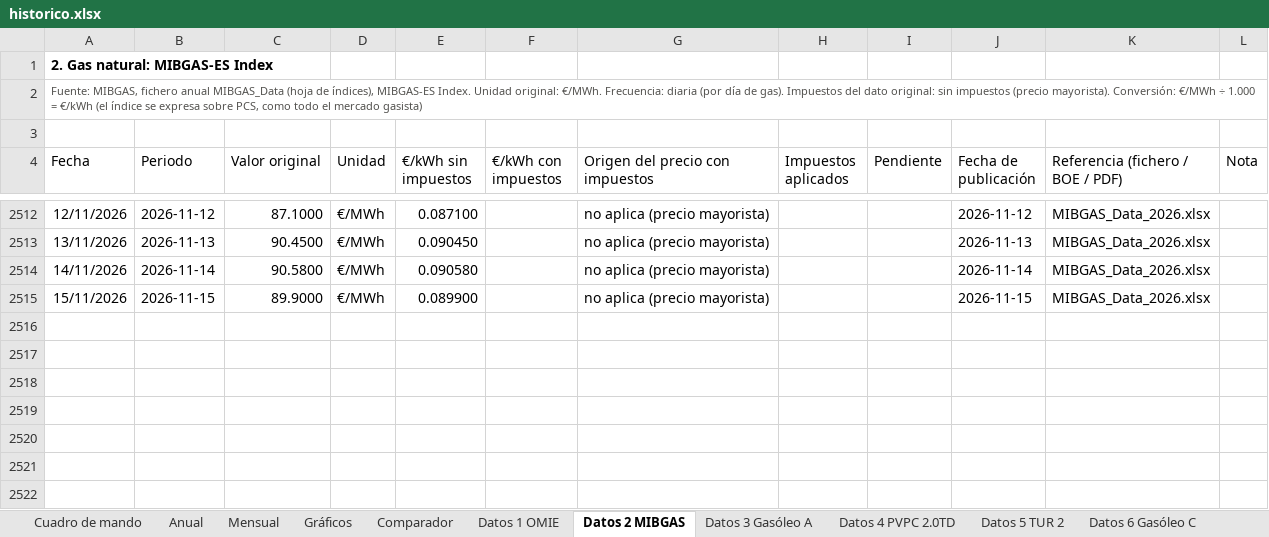
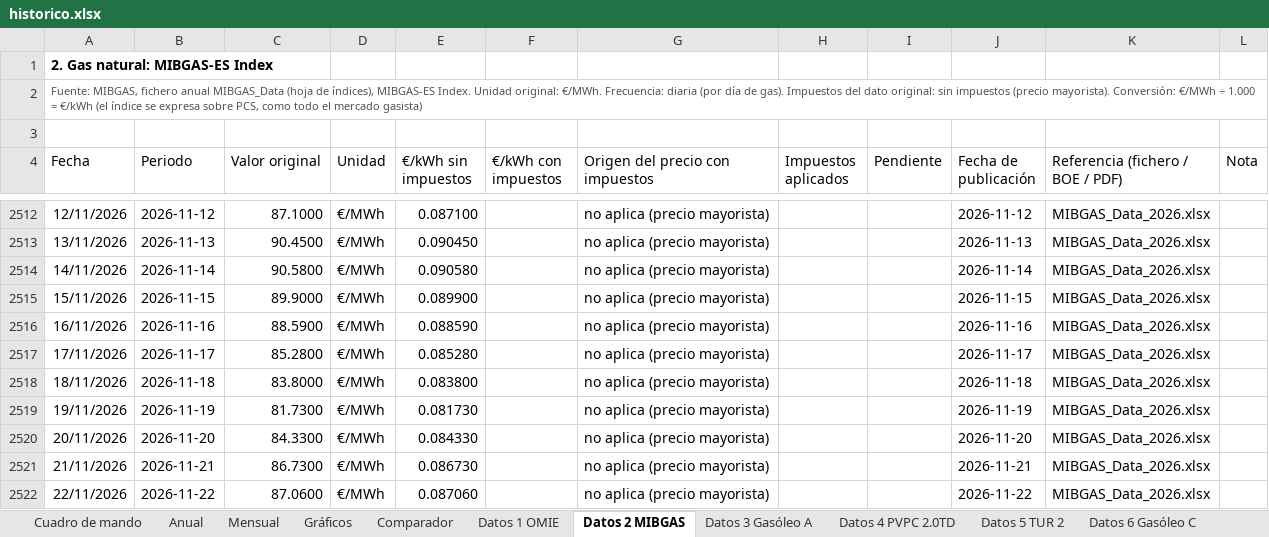
Before and after one commit to pablopardopazosgestan/cuadro-mando-precios-energia, an Excel workbook: sitio/informes/historico.xlsx, sheet Datos 2 MIBGAS, drawn as a sheet; only a part is shown, gaps mark what is left out; values as stored, in another font and other column widths than the file's, no borders; table styles not drawn; the diff names each change by its address in the sheet, - before the commit and + after, or states it on an @@ line.

```diff
--- a/sitio/informes/historico.xlsx (sheet Datos 2 MIBGAS)
+++ b/sitio/informes/historico.xlsx (sheet Datos 2 MIBGAS)
+row 2516: 16/11/2026 | 2026-11-16 | 88.5900 | €/MWh | 0.088590 |  | no aplica (precio mayorista) |  |  | 2026-11-16 | MIBGAS_Data_2026.xlsx
+row 2517: 17/11/2026 | 2026-11-17 | 85.2800 | €/MWh | 0.085280 |  | no aplica (precio mayorista) |  |  | 2026-11-17 | MIBGAS_Data_2026.xlsx
+row 2518: 18/11/2026 | 2026-11-18 | 83.8000 | €/MWh | 0.083800 |  | no aplica (precio mayorista) |  |  | 2026-11-18 | MIBGAS_Data_2026.xlsx
+row 2519: 19/11/2026 | 2026-11-19 | 81.7300 | €/MWh | 0.081730 |  | no aplica (precio mayorista) |  |  | 2026-11-19 | MIBGAS_Data_2026.xlsx
+row 2520: 20/11/2026 | 2026-11-20 | 84.3300 | €/MWh | 0.084330 |  | no aplica (precio mayorista) |  |  | 2026-11-20 | MIBGAS_Data_2026.xlsx
+row 2521: 21/11/2026 | 2026-11-21 | 86.7300 | €/MWh | 0.086730 |  | no aplica (precio mayorista) |  |  | 2026-11-21 | MIBGAS_Data_2026.xlsx
+row 2522: 22/11/2026 | 2026-11-22 | 87.0600 | €/MWh | 0.087060 |  | no aplica (precio mayorista) |  |  | 2026-11-22 | MIBGAS_Data_2026.xlsx
```
Also changed, not shown: sheet Datos 4 PVPC 2.0TD, sheet Cuadro de mando, sheet Datos 1 OMIE, sheet Mensual, sheet Datos 3 Gasóleo A, sheet Datos 6 Gasóleo C, 2 more sheets, 22 other files.
